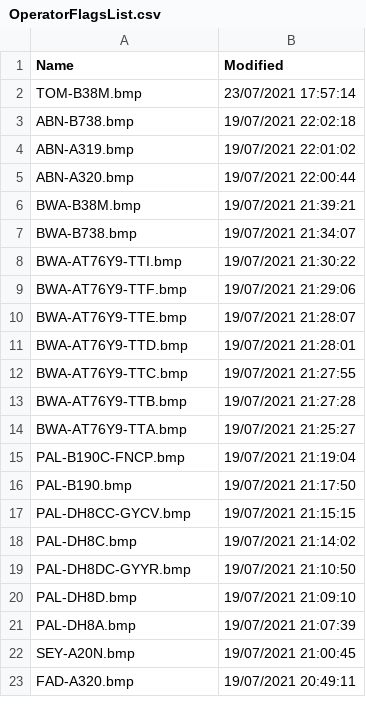
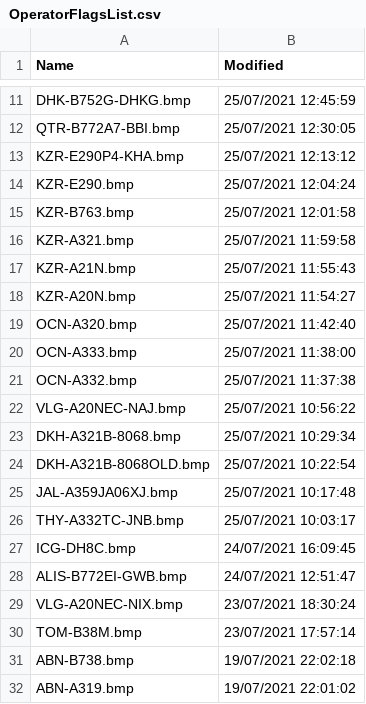
Before and after one commit to classicvalues/VRSOperatorFlags, a CSV file: OperatorFlagsList.csv, drawn as a sheet; only a part is shown, gaps mark what is left out; the shorter side is filled out with more unchanged rows; the diff covers the shown part only.

```diff
--- a/OperatorFlagsList.csv
+++ b/OperatorFlagsList.csv
@@ -2 +11,20 @@ Name,Modified
+DHK-B752G-DHKG.bmp,25/07/2021 12:45:59
+QTR-B772A7-BBI.bmp,25/07/2021 12:30:05
+KZR-E290P4-KHA.bmp,25/07/2021 12:13:12
+KZR-E290.bmp,25/07/2021 12:04:24
+KZR-B763.bmp,25/07/2021 12:01:58
+KZR-A321.bmp,25/07/2021 11:59:58
+KZR-A21N.bmp,25/07/2021 11:55:43
+KZR-A20N.bmp,25/07/2021 11:54:27
+OCN-A320.bmp,25/07/2021 11:42:40
+OCN-A333.bmp,25/07/2021 11:38:00
+OCN-A332.bmp,25/07/2021 11:37:38
+VLG-A20NEC-NAJ.bmp,25/07/2021 10:56:22
+DKH-A321B-8068.bmp,25/07/2021 10:29:34
+DKH-A321B-8068OLD.bmp,25/07/2021 10:22:54
+JAL-A359JA06XJ.bmp,25/07/2021 10:17:48
+THY-A332TC-JNB.bmp,25/07/2021 10:03:17
+ICG-DH8C.bmp,24/07/2021 16:09:45
+ALIS-B772EI-GWB.bmp,24/07/2021 12:51:47
+VLG-A20NEC-NIX.bmp,23/07/2021 18:30:24
 TOM-B38M.bmp,23/07/2021 17:57:14
```
Also changed, not shown: 13 added rows and 16 moved rows elsewhere in this file, 1 other file.
